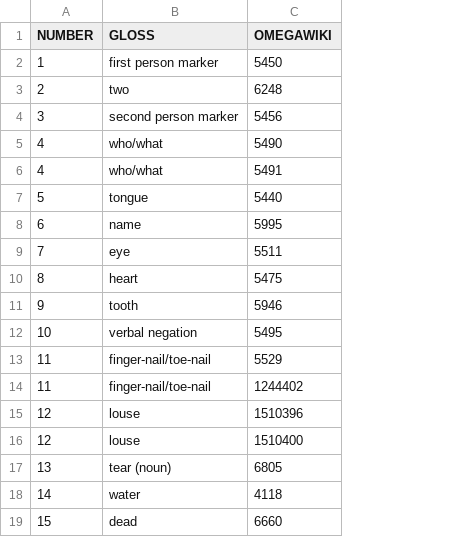
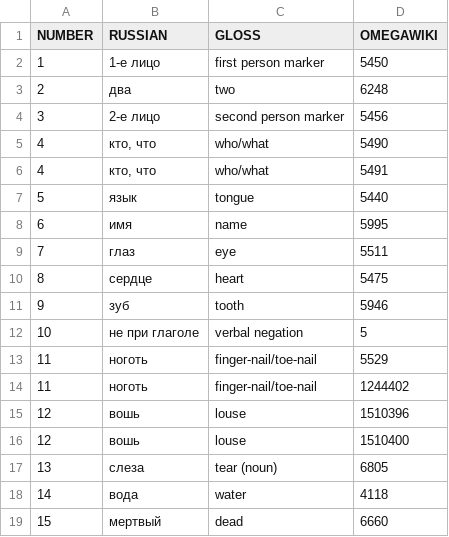
Before and after one commit to xrotwang/concepticon.github.io, a TSV file: data/conceptlists/dolgopolsky1964_15.tsv, drawn as a sheet; addresses are those after the commit; the diff names each change by its address in the sheet, - before the commit and + after, or states it on an @@ line.

```diff
--- a/data/conceptlists/dolgopolsky1964_15.tsv
+++ b/data/conceptlists/dolgopolsky1964_15.tsv
+column B (RUSSIAN), rows 2-19: 1-е лицо | два | 2-е лицо | кто, что | кто, что | язык | имя | глаз | сердце | зуб | не при глаголе | ноготь | ноготь | вошь | вошь | слеза | вода | мертвый
-D12 (OMEGAWIKI): 5495
+D12 (OMEGAWIKI): 5
```
Also changed, not shown: data/conceptlists/hou2004_180.tsv, data/conceptlists/kraft1981.tsv, 16 other files.
